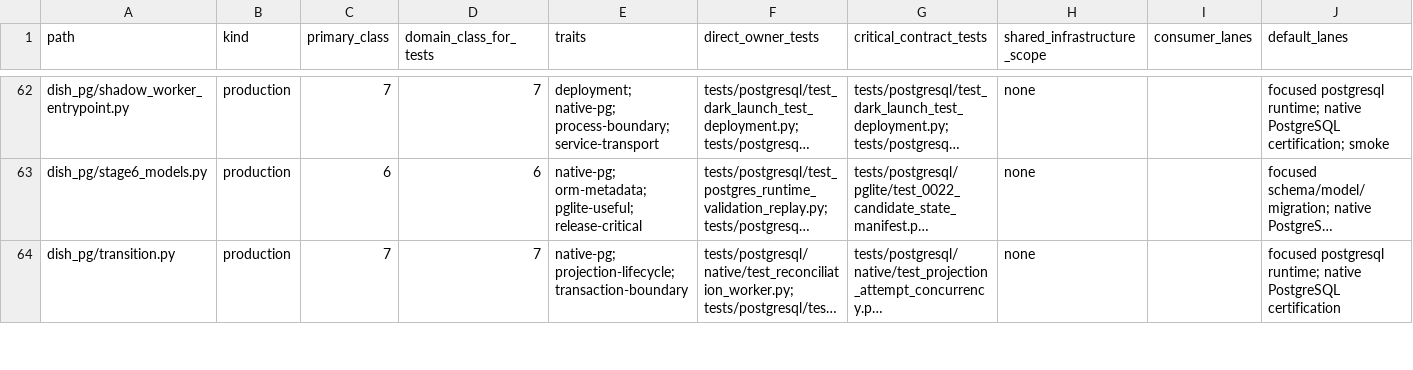
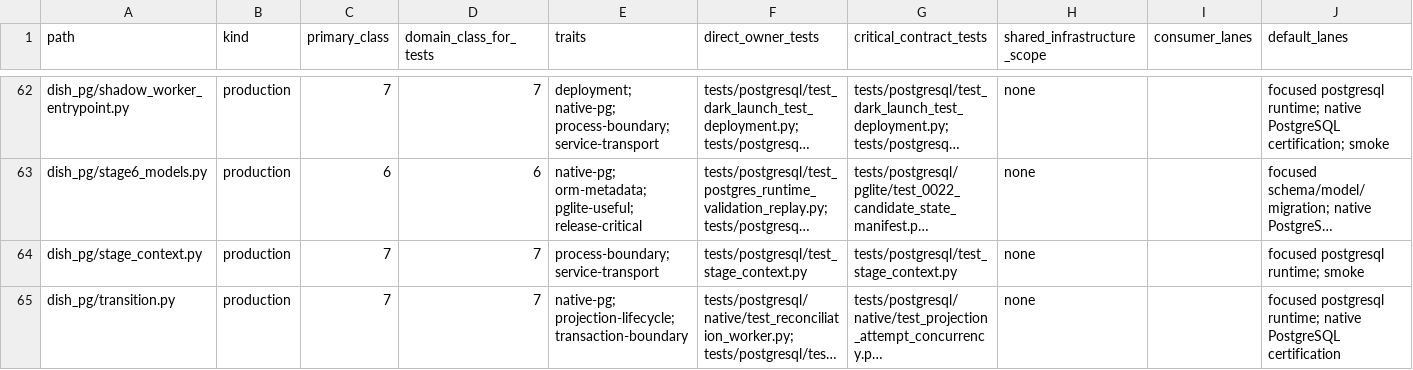
Before and after one commit to marcogallotta/ai-tools, a CSV file: dish/test_selection/ownership/02.csv, drawn as a sheet; only a part is shown, gaps mark what is left out; long unchanged cells end in …; rows hold the shown columns only; the diff covers the shown part only; the diff names each change by its address in the sheet, - before the commit and + after, or states it on an @@ line.

Commit message:
Serve current Honest main protocol in start context

```diff
--- a/dish/test_selection/ownership/02.csv
+++ b/dish/test_selection/ownership/02.csv
+row 64: dish_pg/stage_context.py | production | 7 | 7 | process-boundary; service-transport | tests/postgresql/test_stage_context.py | tests/postgresql/test_stage_context.py | none |  | focused postgresql runtime; smoke
```
Also changed, not shown: 1 added row and 1 edited cell elsewhere in this file, dish/test_selection/ownership/01.csv, 15 other files.
